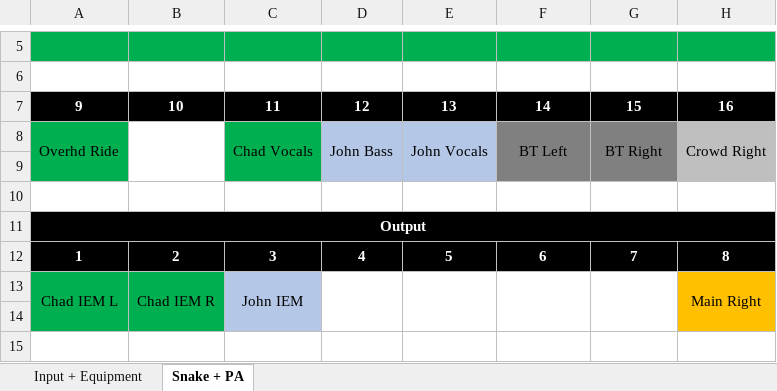
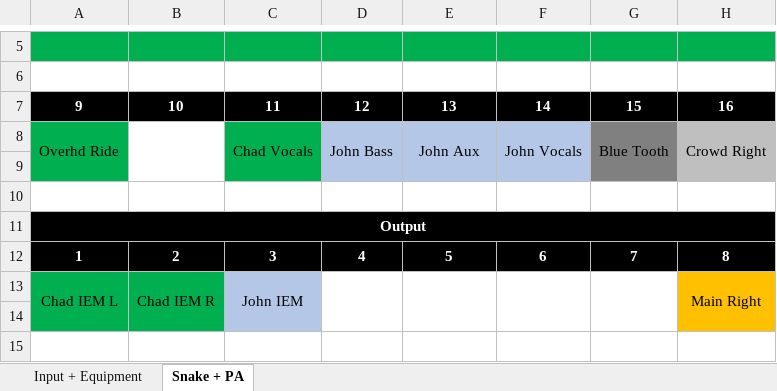
Before and after one commit to ThePerfectStrangers/TechnicalDocumentation, an Excel workbook: Input List/Input List.xlsx, sheet Snake + PA, drawn as a sheet; only a part is shown, gaps mark what is left out; values as stored, in another font and other column widths than the file's, no borders; the diff names each change by its address in the sheet, - before the commit and + after, or states it on an @@ line.

Commit message:
Added John Aux. Moved John Vox.

```diff
--- a/Input List/Input List.xlsx (sheet Snake + PA)
+++ b/Input List/Input List.xlsx (sheet Snake + PA)
-E8: John Vocals
+E8: John Aux
-F8: BT Left
+F8: John Vocals
-F8:F9 fill: #808080
+F8:F9 fill: #B4C7E7
-G8: BT Right
+G8: Blue Tooth
```
Also changed, not shown: sheet Input + Equipment, 3 other files.
